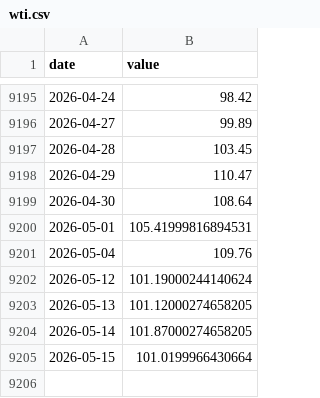
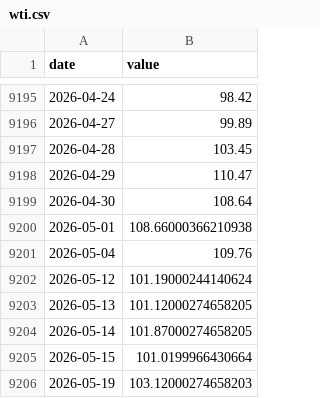
Before and after one commit to jayzhaomurray/sibley-creek, a CSV file: data/raw/wti.csv, drawn as a sheet; only a part is shown, gaps mark what is left out.

```diff
--- a/data/raw/wti.csv
+++ b/data/raw/wti.csv
@@ -9199,3 +9199,3 @@ date,value
 2026-04-30,108.64
-2026-05-01,105.41999816894531
+2026-05-01,108.66000366210938
 2026-05-04,109.76
@@ -9205 +9205,2 @@ date,value
 2026-05-15,101.0199966430664
+2026-05-19,103.12000274658203
```
Also changed, not shown: data/raw/brent.csv, 5 other files.
